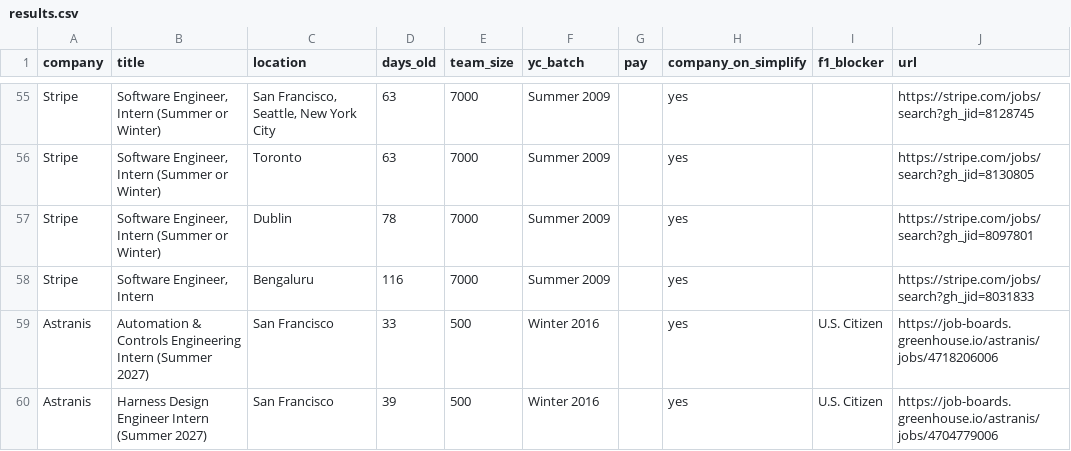
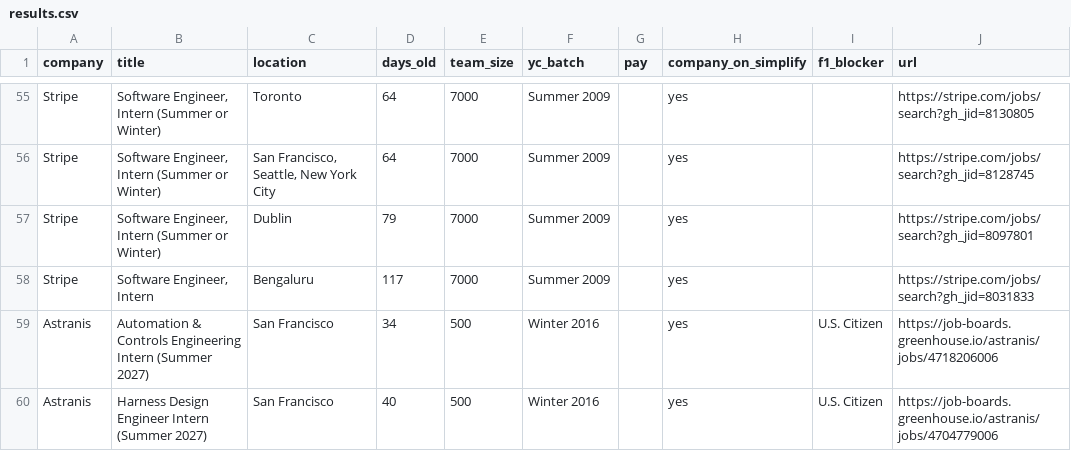
Before and after one commit to atharv109/internshippostingsummer2027, a CSV file: results.csv, drawn as a sheet; only a part is shown, gaps mark what is left out; the diff covers the shown part only; the diff names each change by its address in the sheet, - before the commit and + after, or states it on an @@ line.

```diff
--- a/results.csv
+++ b/results.csv
-C55 (location): San Francisco, Seattle, New York City
+C55 (location): Toronto
-D55:D56 (days_old): 63
+D55:D56 (days_old): 64
-J55 (url): https://stripe.com/jobs/search?gh_jid=8128745
+J55 (url): https://stripe.com/jobs/search?gh_jid=8130805
-C56 (location): Toronto
+C56 (location): San Francisco, Seattle, New York City
-J56 (url): https://stripe.com/jobs/search?gh_jid=8130805
+J56 (url): https://stripe.com/jobs/search?gh_jid=8128745
-D57 (days_old): 78
+D57 (days_old): 79
-D58 (days_old): 116
+D58 (days_old): 117
-D59 (days_old): 33
+D59 (days_old): 34
-D60 (days_old): 39
+D60 (days_old): 40
```
Also changed, not shown: 1 added row, 1 removed row and 60 edited cells elsewhere in this file, 1 other file.
